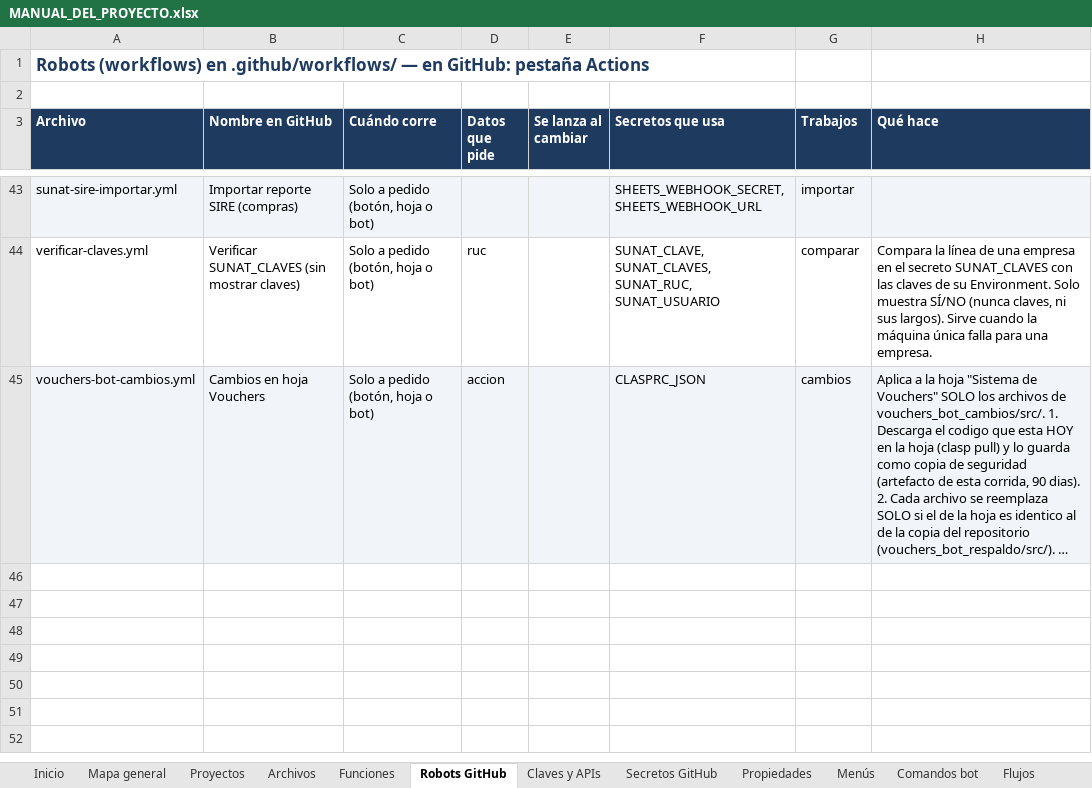
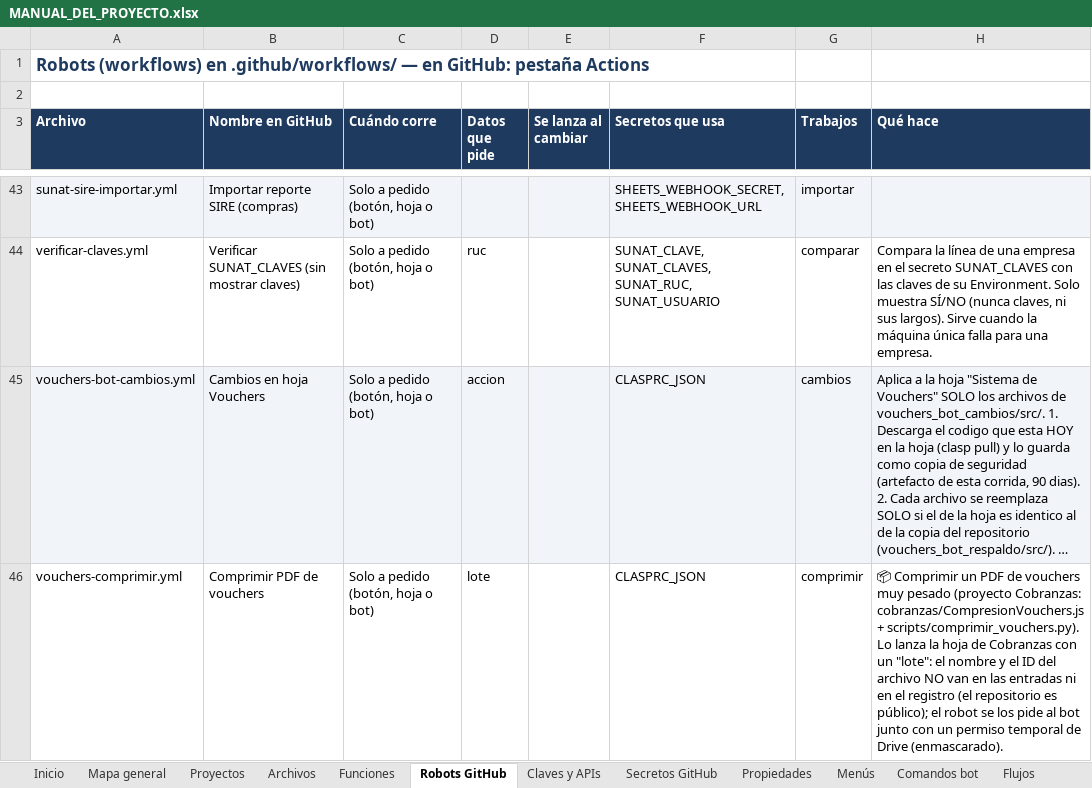
Before and after one commit to Aquivan/Claude, an Excel workbook: docs/MANUAL_DEL_PROYECTO.xlsx, sheet Robots GitHub, drawn as a sheet; only a part is shown, gaps mark what is left out; long unchanged cells end in …; values as stored, in another font and other column widths than the file's, no borders; the diff names each change by its address in the sheet, - before the commit and + after, or states it on an @@ line.

```diff
--- a/docs/MANUAL_DEL_PROYECTO.xlsx (sheet Robots GitHub)
+++ b/docs/MANUAL_DEL_PROYECTO.xlsx (sheet Robots GitHub)
+row 46: vouchers-comprimir.yml | Comprimir PDF de vouchers | Solo a pedido (botón, hoja o bot) | lote |  | CLASPRC_JSON | comprimir | 📦 Comprimir un PDF de vouchers muy pesado (proyecto Cobranzas: cobranzas/CompresionVouchers.js + scripts/comprimir_vouchers.py). Lo lanza la hoja de Cobranzas con un "lote": el nombre y el ID del archivo NO van en las entradas ni en el registro (el repositorio es público); el robot se los pide al bot junto con un permiso temporal de Drive (enmascarado).
```
Also changed, not shown: sheet Archivos, sheet Menús, sheet Historial, sheet Inicio, 10 other files.
